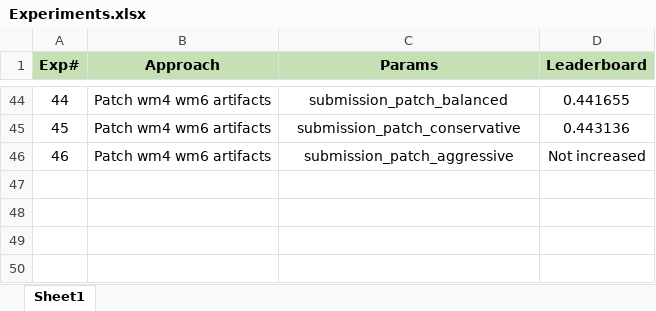
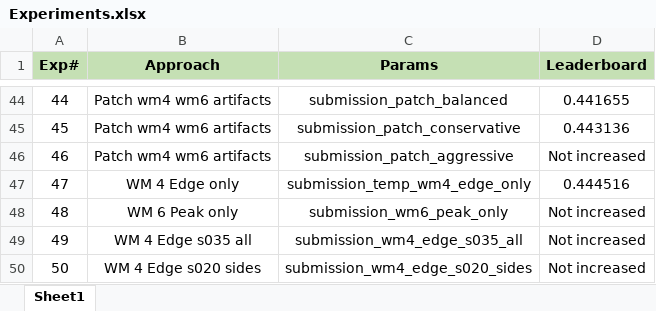
Before and after one commit to UsamaI000/tml2026-team_XLIII-assignment_4, an Excel workbook: Experiments.xlsx, sheet Sheet1, drawn as a sheet; only a part is shown, gaps mark what is left out; values as stored, in another font and other column widths than the file's, no borders; the diff names each change by its address in the sheet, - before the commit and + after, or states it on an @@ line.

Commit message:
experiments

```diff
--- a/Experiments.xlsx (sheet Sheet1)
+++ b/Experiments.xlsx (sheet Sheet1)
+row 47: 47 | WM 4 Edge only | submission_temp_wm4_edge_only | 0.444516
+row 48: 48 | WM 6 Peak only | submission_wm6_peak_only | Not increased
+row 49: 49 | WM 4 Edge s035 all | submission_wm4_edge_s035_all | Not increased
+row 50: 50 | WM 4 Edge s020 sides | submission_wm4_edge_s020_sides | Not increased
```
